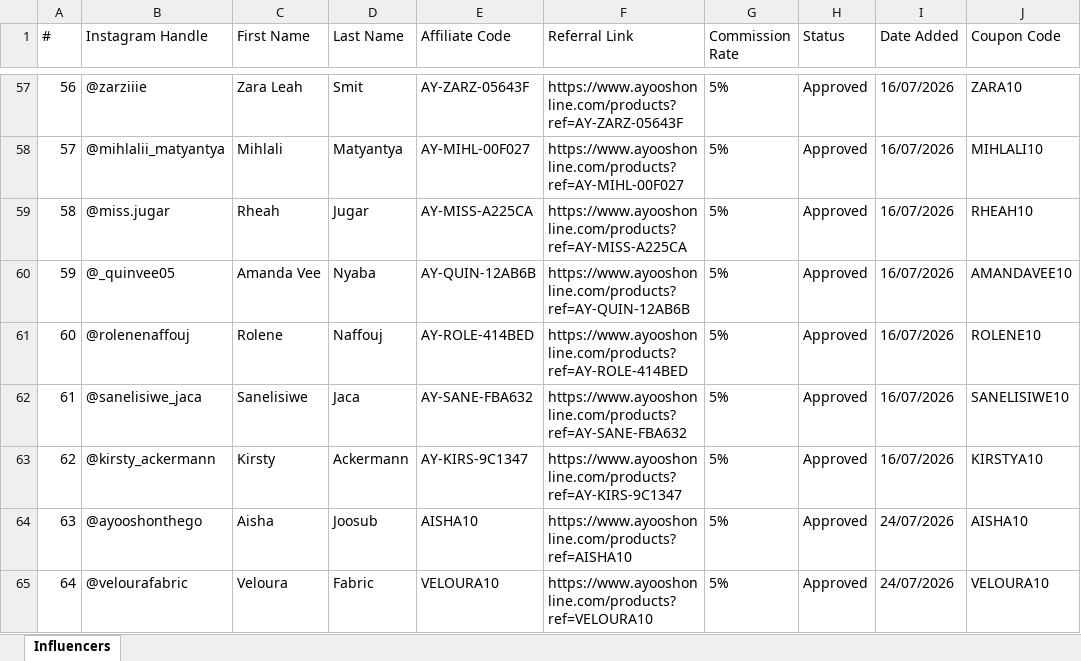
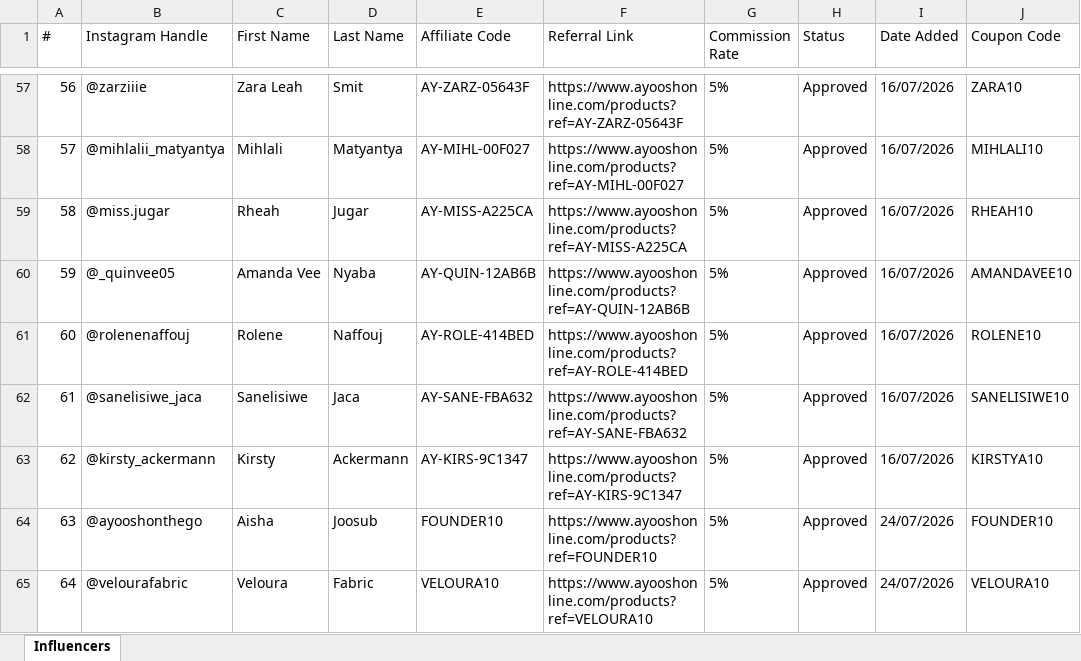
Before and after one commit to Sohailhihoo/Ayoosh, an Excel workbook: influencer-affiliate-links.xlsx, sheet Influencers, drawn as a sheet; only a part is shown, gaps mark what is left out; values as stored, in another font and other column widths than the file's, no borders; the diff names each change by its address in the sheet, - before the commit and + after, or states it on an @@ line.

```diff
--- a/influencer-affiliate-links.xlsx (sheet Influencers)
+++ b/influencer-affiliate-links.xlsx (sheet Influencers)
-E64 (Affiliate Code): AISHA10
+E64 (Affiliate Code): FOUNDER10
-F64 (Referral Link): https://www.ayooshonline.com/products?ref=AISHA10
+F64 (Referral Link): https://www.ayooshonline.com/products?ref=FOUNDER10
-J64 (Coupon Code): AISHA10
+J64 (Coupon Code): FOUNDER10
```
Also changed, not shown: 2 other files.
